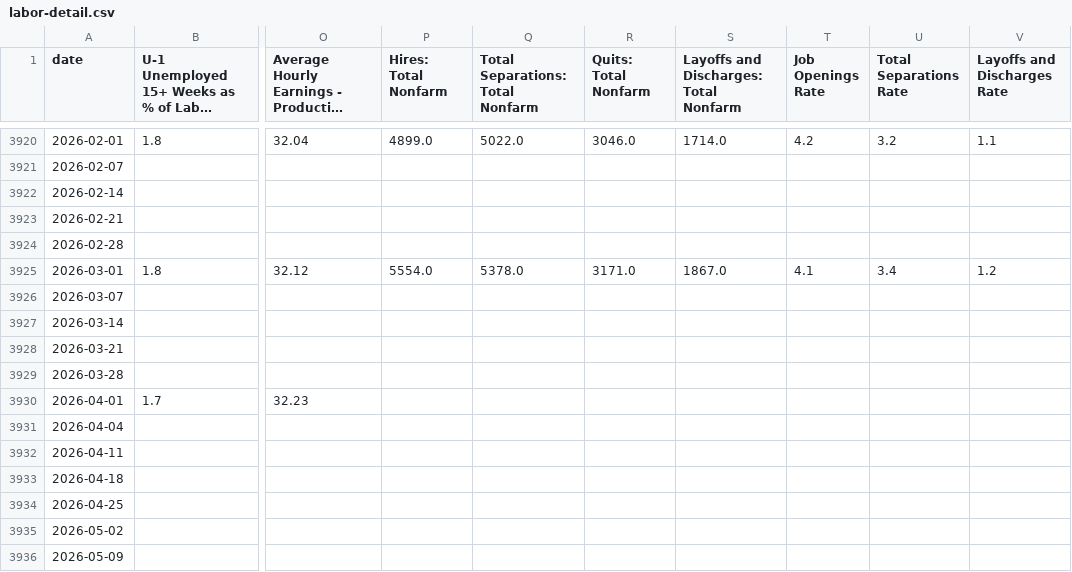
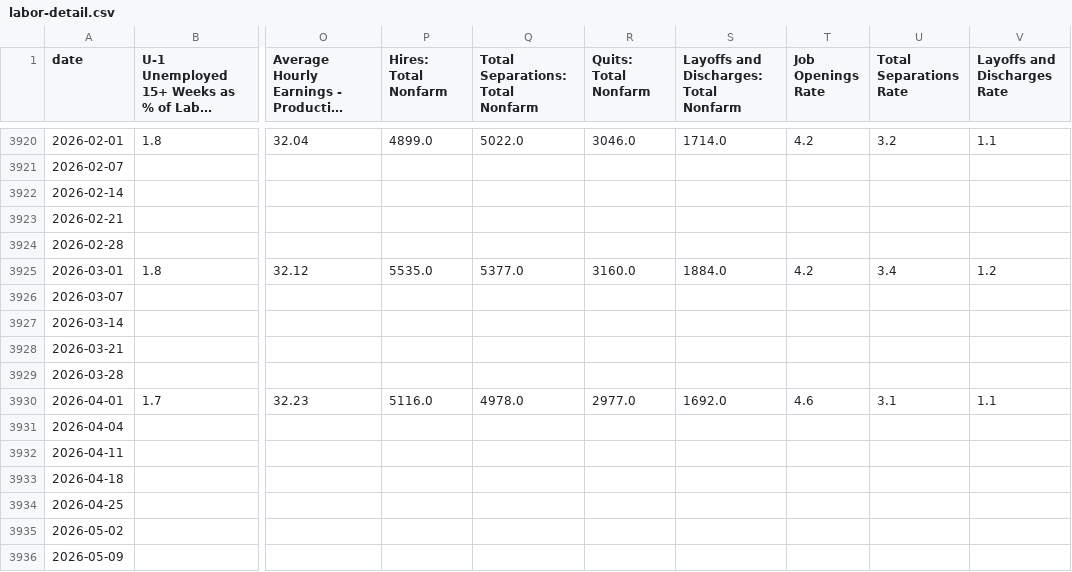
Before and after one commit to mikesimonsen/econ-data, a CSV file: sheets_data/labor-detail.csv, drawn as a sheet; only a part is shown, gaps mark what is left out; long unchanged cells end in …; the diff names each change by its address in the sheet, - before the commit and + after, or states it on an @@ line.

Commit message:
data: update sheets export 2026-06-02

```diff
--- a/sheets_data/labor-detail.csv
+++ b/sheets_data/labor-detail.csv
-P3925 (Hires: Total Nonfarm): 5554.0
+P3925 (Hires: Total Nonfarm): 5535.0
-Q3925 (Total Separations: Total Nonfarm): 5378.0
+Q3925 (Total Separations: Total Nonfarm): 5377.0
-R3925 (Quits: Total Nonfarm): 3171.0
+R3925 (Quits: Total Nonfarm): 3160.0
-S3925: 1867.0
+S3925: 1884.0
-T3925 (Job Openings Rate): 4.1
+T3925 (Job Openings Rate): 4.2
-P3930 (Hires: Total Nonfarm): (empty)
+P3930 (Hires: Total Nonfarm): 5116.0
-Q3930 (Total Separations: Total Nonfarm): (empty)
+Q3930 (Total Separations: Total Nonfarm): 4978.0
-R3930 (Quits: Total Nonfarm): (empty)
+R3930 (Quits: Total Nonfarm): 2977.0
-S3930: (empty)
+S3930: 1692.0
-T3930 (Job Openings Rate): (empty)
+T3930 (Job Openings Rate): 4.6
-U3930 (Total Separations Rate): (empty)
+U3930 (Total Separations Rate): 3.1
-V3930 (Layoffs and Discharges Rate): (empty)
+V3930 (Layoffs and Discharges Rate): 1.1
```
Also changed, not shown: sheets_data/inflation-expectations.csv, sheets_data_calcs/period/inflation-expectations.csv, 20 other files.
